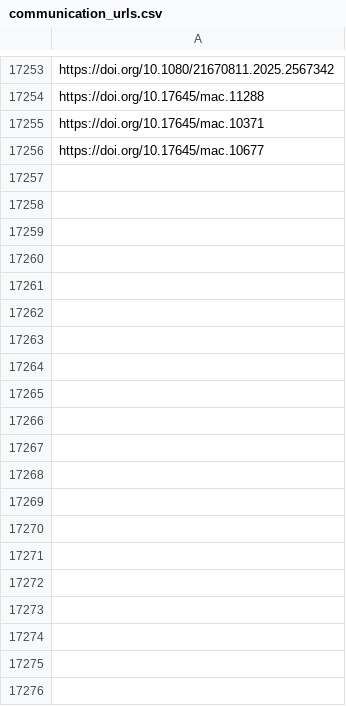
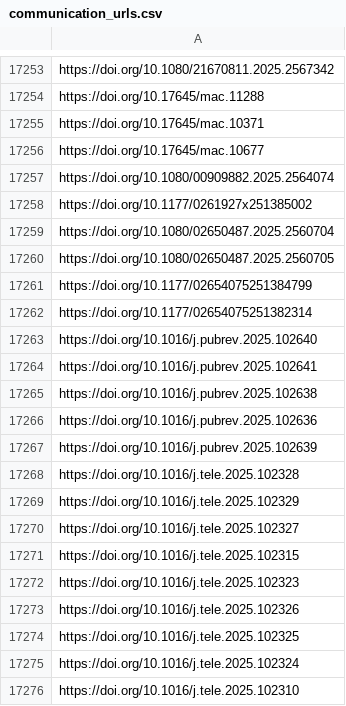
Before and after one commit to jacob-long/picnic, a CSV file: memory/communication_urls.csv, drawn as a sheet; only a part is shown, gaps mark what is left out; the diff covers the shown part only; the diff names each change by its address in the sheet, - before the commit and + after, or states it on an @@ line.

```diff
--- a/memory/communication_urls.csv
+++ b/memory/communication_urls.csv
+row 17257: https://doi.org/10.1080/00909882.2025.2564074
+row 17258: https://doi.org/10.1177/0261927x251385002
+row 17259: https://doi.org/10.1080/02650487.2025.2560704
+row 17260: https://doi.org/10.1080/02650487.2025.2560705
+row 17261: https://doi.org/10.1177/02654075251384799
+row 17262: https://doi.org/10.1177/02654075251382314
+row 17263: https://doi.org/10.1016/j.pubrev.2025.102640
+row 17264: https://doi.org/10.1016/j.pubrev.2025.102641
+row 17265: https://doi.org/10.1016/j.pubrev.2025.102638
+row 17266: https://doi.org/10.1016/j.pubrev.2025.102636
+row 17267: https://doi.org/10.1016/j.pubrev.2025.102639
+row 17268: https://doi.org/10.1016/j.tele.2025.102328
+row 17269: https://doi.org/10.1016/j.tele.2025.102329
+row 17270: https://doi.org/10.1016/j.tele.2025.102327
+row 17271: https://doi.org/10.1016/j.tele.2025.102315
+row 17272: https://doi.org/10.1016/j.tele.2025.102323
+row 17273: https://doi.org/10.1016/j.tele.2025.102326
+row 17274: https://doi.org/10.1016/j.tele.2025.102325
+row 17275: https://doi.org/10.1016/j.tele.2025.102324
+row 17276: https://doi.org/10.1016/j.tele.2025.102310
```
Also changed, not shown: 67 added rows elsewhere in this file, memory/po_urls.csv, memory/politics_urls.csv, 11 other files.
